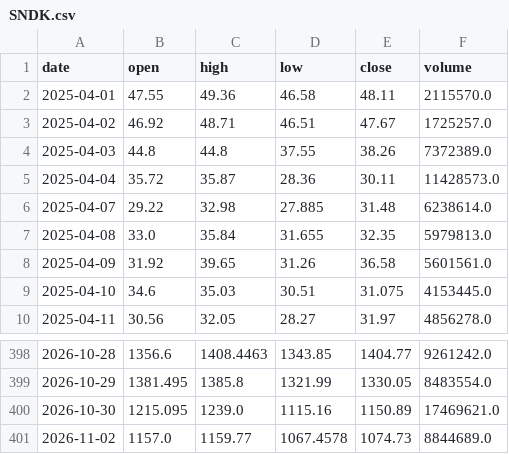
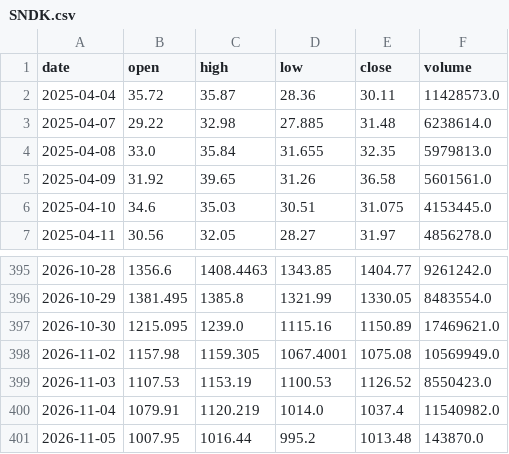
Before and after one commit to CRCBIT/STOCK_PREDICT, a CSV file: published/history/SNDK.csv, drawn as a sheet; only a part is shown, gaps mark what is left out.

```diff
--- a/published/history/SNDK.csv
+++ b/published/history/SNDK.csv
@@ -1,5 +1,2 @@
 date,open,high,low,close,volume
-2025-04-01,47.55,49.36,46.58,48.11,2115570.0
-2025-04-02,46.92,48.71,46.51,47.67,1725257.0
-2025-04-03,44.8,44.8,37.55,38.26,7372389.0
 2025-04-04,35.72,35.87,28.36,30.11,11428573.0
@@ -400,2 +397,5 @@ date,open,high,low,close,volume
 2026-10-30,1215.095,1239.0,1115.16,1150.89,17469621.0
-2026-11-02,1157.0,1159.77,1067.4578,1074.73,8844689.0
+2026-11-02,1157.98,1159.305,1067.4001,1075.08,10569949.0
+2026-11-03,1107.53,1153.19,1100.53,1126.52,8550423.0
+2026-11-04,1079.91,1120.219,1014.0,1037.4,11540982.0
+2026-11-05,1007.95,1016.44,995.2,1013.48,143870.0
```
Also changed, not shown: published/history/042700.csv, published/history/RAM.csv, 48 other files.
